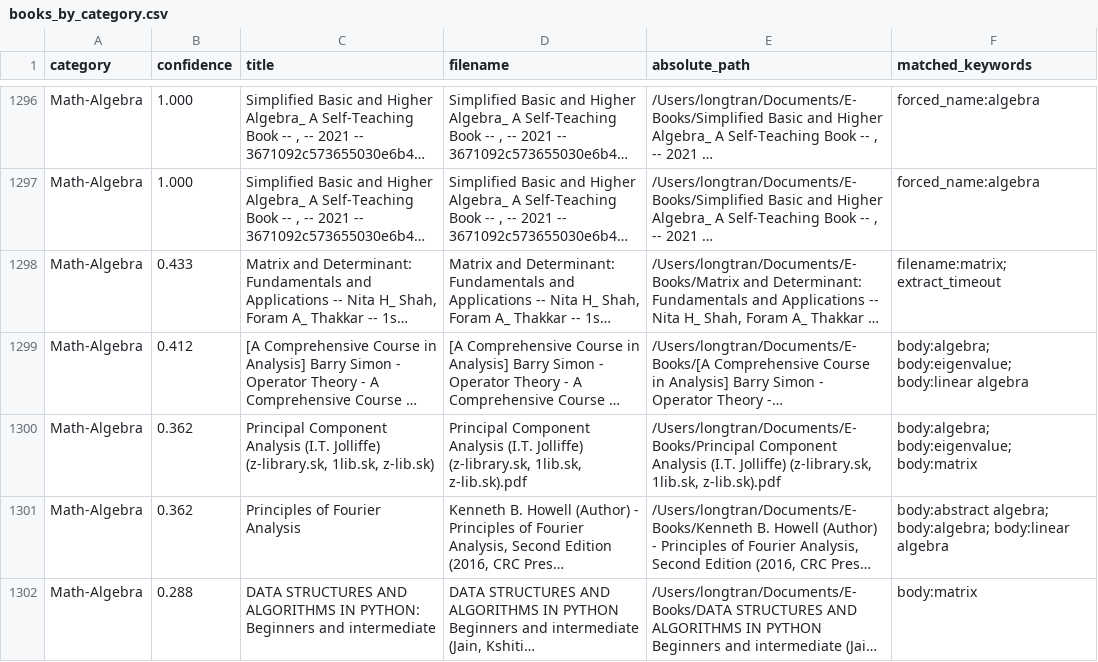
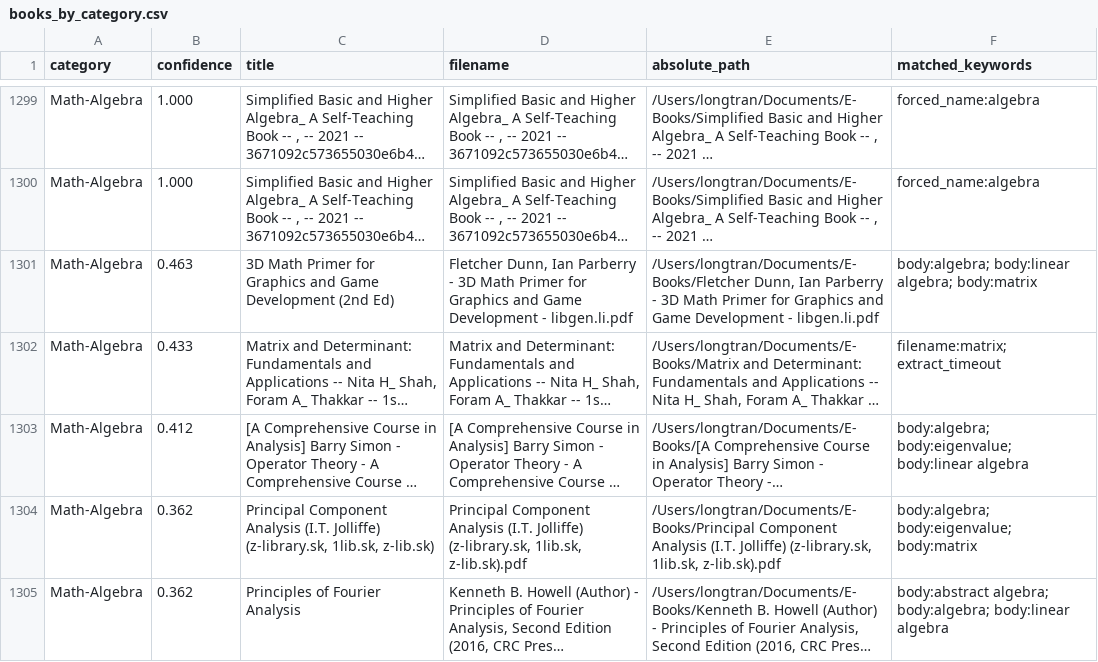
Before and after one commit to LongTran112/Semantic-Book-Recommender, a CSV file: output/books_by_category.csv, drawn as a sheet; only a part is shown, gaps mark what is left out; the shorter side is filled out with more unchanged rows; long unchanged cells end in …; the diff covers the shown part only; the diff names each change by its address in the sheet, - before the commit and + after, or states it on an @@ line.

Commit message:
Add local RAG question answering workflow on top of semantic search.
This adds chunk-level indexing, a grounded Ask Books page with citations, and supporting tests/docs so natural-language answers come directly from local PDF/EPUB content.

```diff
--- a/output/books_by_category.csv
+++ b/output/books_by_category.csv
+row 1301: Math-Algebra | 0.463 | 3D Math Primer for Graphics and Game Development (2nd Ed) | Fletcher Dunn, Ian Parberry - 3D Math Primer for Graphics and Game Development - libgen.li.pdf | /Users/longtran/Documents/E-Books/Fletcher Dunn, Ian Parberry - 3D Math Primer for Graphics and Game Development - libgen.li.pdf | body:algebra; body:linear algebra; body:matrix
```
Also changed, not shown: 6 added rows elsewhere in this file, 16 other files.
